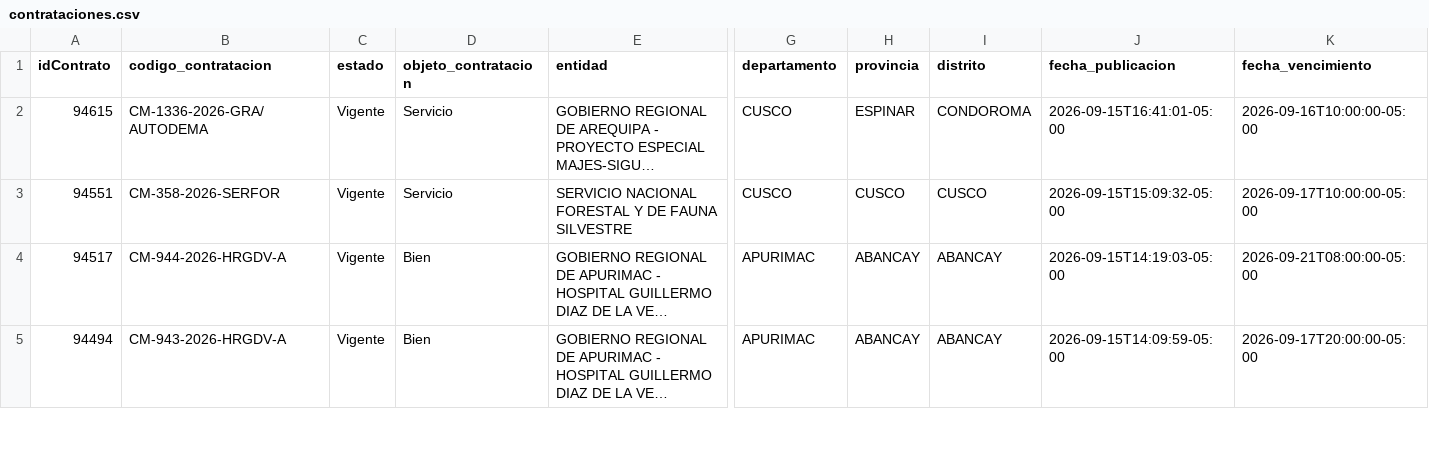
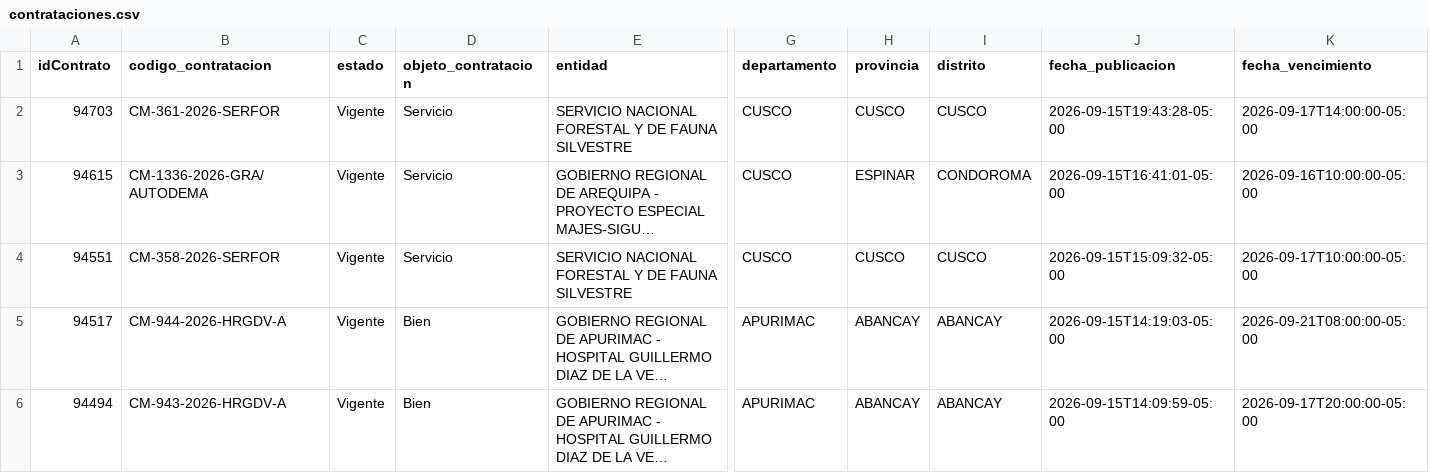
Before and after one commit to Natgato/monitor-seace-cusco, a CSV file: data/contrataciones.csv, drawn as a sheet; only a part is shown, gaps mark what is left out; long unchanged cells end in …; rows hold the shown columns only; the diff names each change by its address in the sheet, - before the commit and + after, or states it on an @@ line.

```diff
--- a/data/contrataciones.csv
+++ b/data/contrataciones.csv
+row 2: 94703 | CM-361-2026-SERFOR | Vigente | Servicio | SERVICIO NACIONAL FORESTAL Y DE FAUNA SILVESTRE | CUSCO | CUSCO | CUSCO | 2026-09-15T19:43:28-05:00 | 2026-09-17T14:00:00-05:00
```
Also changed, not shown: data/items.csv, 1 other file.
